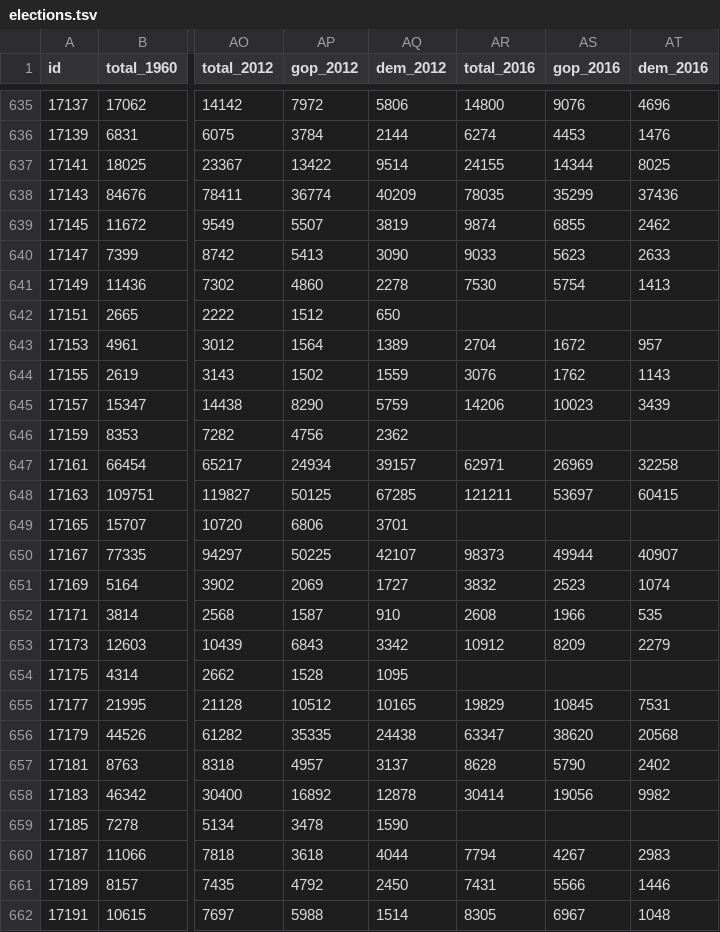
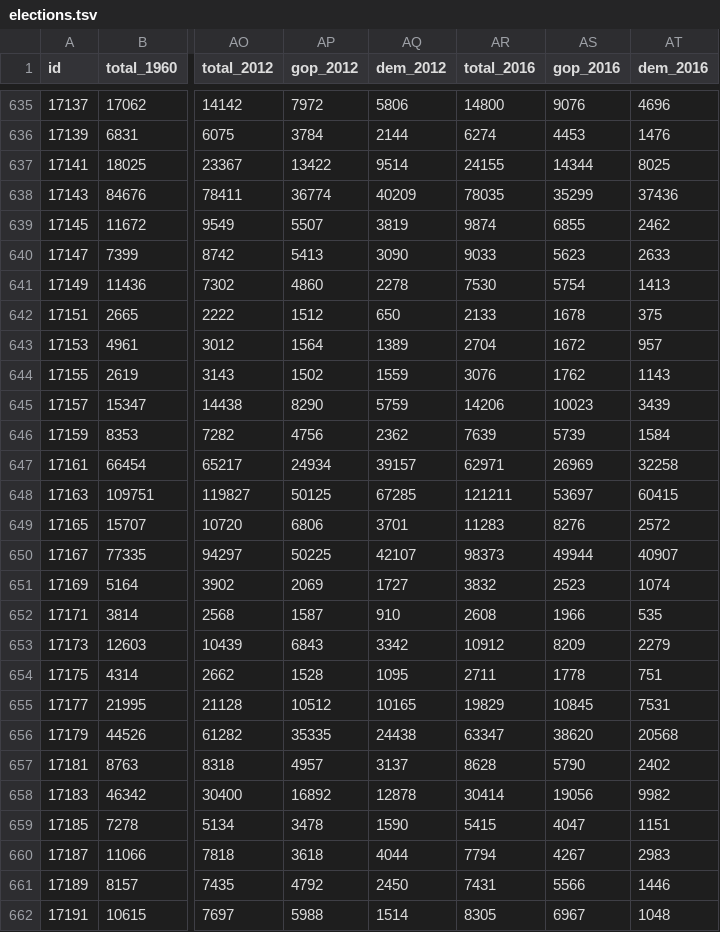
Before and after one commit to baforbes19/US_Presidential_Elections_1960-2016_Analysis, a TSV file: data/elections.tsv, drawn as a sheet; only a part is shown, gaps mark what is left out; the diff covers the shown part only; the diff names each change by its address in the sheet, - before the commit and + after, or states it on an @@ line.

```diff
--- a/data/elections.tsv
+++ b/data/elections.tsv
-AR642 (total_2016): (empty)
+AR642 (total_2016): 2133
-AS642 (gop_2016): (empty)
+AS642 (gop_2016): 1678
-AT642 (dem_2016): (empty)
+AT642 (dem_2016): 375
-AR646 (total_2016): (empty)
+AR646 (total_2016): 7639
-AS646 (gop_2016): (empty)
+AS646 (gop_2016): 5739
-AT646 (dem_2016): (empty)
+AT646 (dem_2016): 1584
-AR649 (total_2016): (empty)
+AR649 (total_2016): 11283
-AS649 (gop_2016): (empty)
+AS649 (gop_2016): 8276
-AT649 (dem_2016): (empty)
+AT649 (dem_2016): 2572
-AR654 (total_2016): (empty)
+AR654 (total_2016): 2711
-AS654 (gop_2016): (empty)
+AS654 (gop_2016): 1778
-AT654 (dem_2016): (empty)
+AT654 (dem_2016): 751
-AR659 (total_2016): (empty)
+AR659 (total_2016): 5415
-AS659 (gop_2016): (empty)
+AS659 (gop_2016): 4047
-AT659 (dem_2016): (empty)
+AT659 (dem_2016): 1151
```
Also changed, not shown: 27 edited cells elsewhere in this file.
